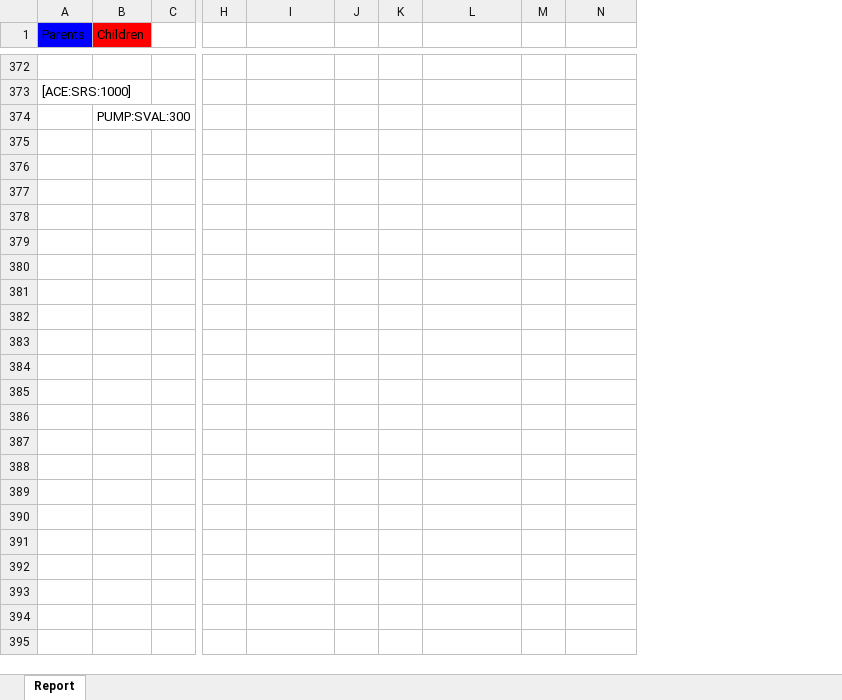
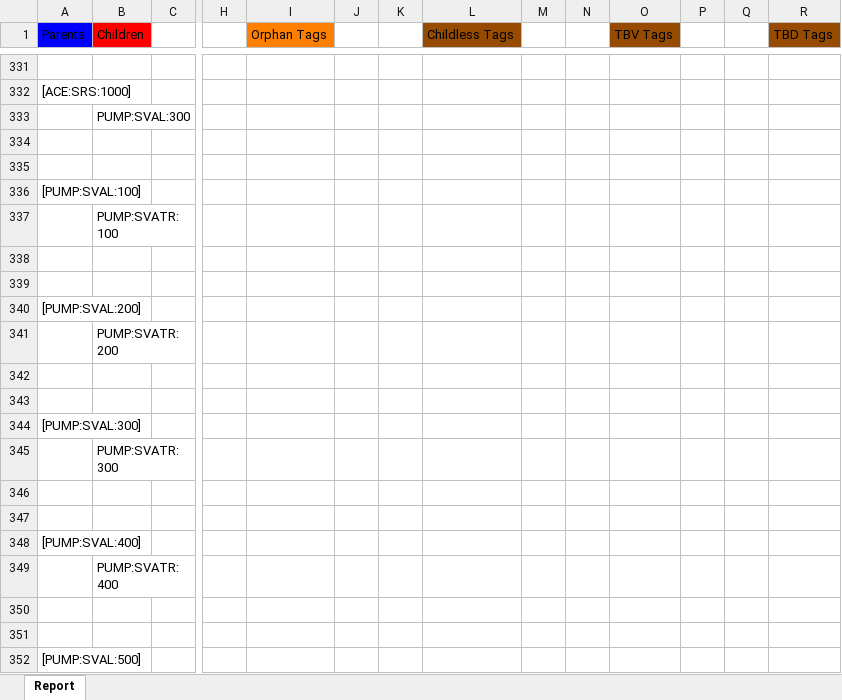
Before and after one commit to JanWilliamHaug/TARGEST.Windows.Final-1.4, an Excel workbook: AllTags.xlsx, sheet Report, drawn as a sheet; only a part is shown, gaps mark what is left out; values as stored, in another font and other column widths than the file's, no borders; addresses are those after the commit; rows hold the shown columns only; the diff covers the shown part only; the diff names each change by its address in the sheet, - before the commit and + after, or states it on an @@ line.

Commit message:
Edited excel reports

```diff
--- a/AllTags.xlsx (sheet Report)
+++ b/AllTags.xlsx (sheet Report)
+column M, empty
+column P, empty
+column Q, empty
+column R (TBD Tags), empty
-I1: (empty)
+I1: Orphan Tags
-I1 fill: none
+I1 fill: #FF8000
-L1: (empty)
+L1: Childless Tags
-L1 fill: none
+L1 fill: #964B00
-O1: (empty)
+O1: TBV Tags
-O1 fill: none
+O1 fill: #964B00
+row 334: (empty)
+row 335: (empty)
@@ row 2 moved to row 336: [PUMP:SVAL:100] @@
+row 337:  | PUMP:SVATR:100
+row 338: (empty)
+row 339: (empty)
+row 340: [PUMP:SVAL:200]
+row 341:  | PUMP:SVATR:200
+row 342: (empty)
+row 343: (empty)
+row 344: [PUMP:SVAL:300]
+row 345:  | PUMP:SVATR:300
+row 346: (empty)
+row 347: (empty)
+row 348: [PUMP:SVAL:400]
+row 349:  | PUMP:SVATR:400
+row 350: (empty)
+row 351: (empty)
+row 352: [PUMP:SVAL:500]
```
Also changed, not shown: 74 added rows, 48 removed rows, 6 moved rows and 98 edited cells elsewhere in this sheet, Tags&Requirements.xlsx, 8 other files.
